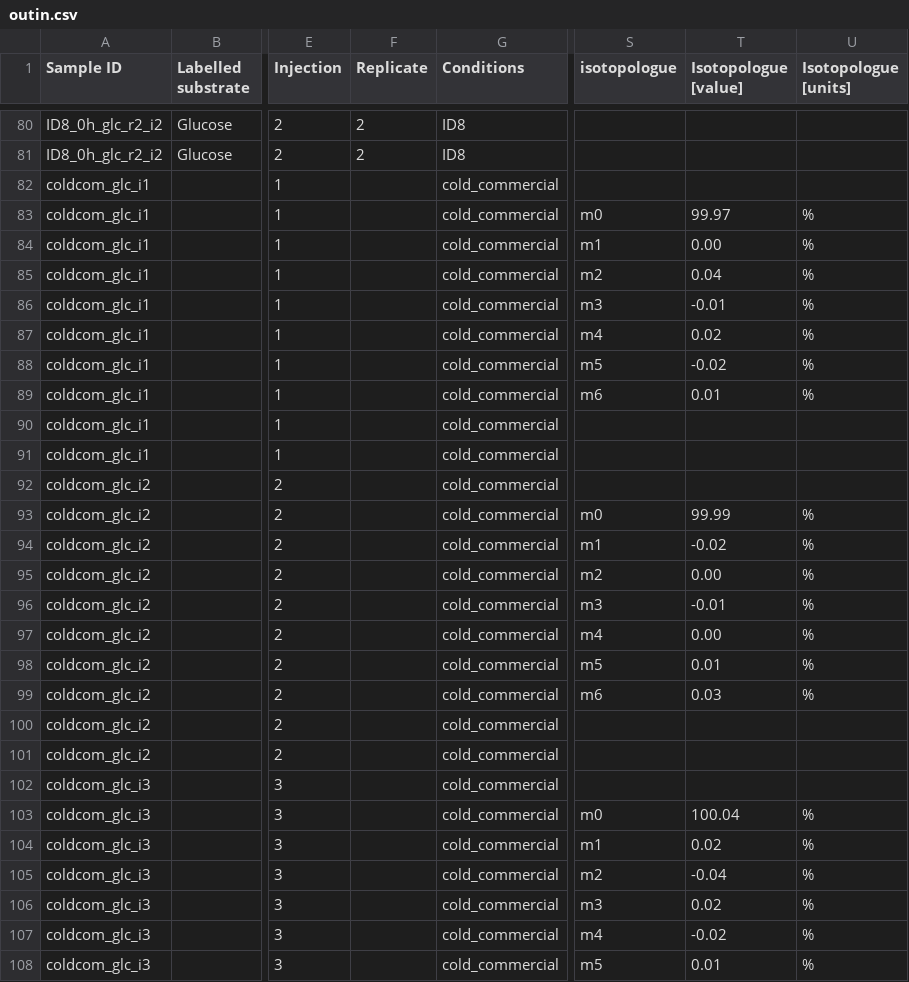
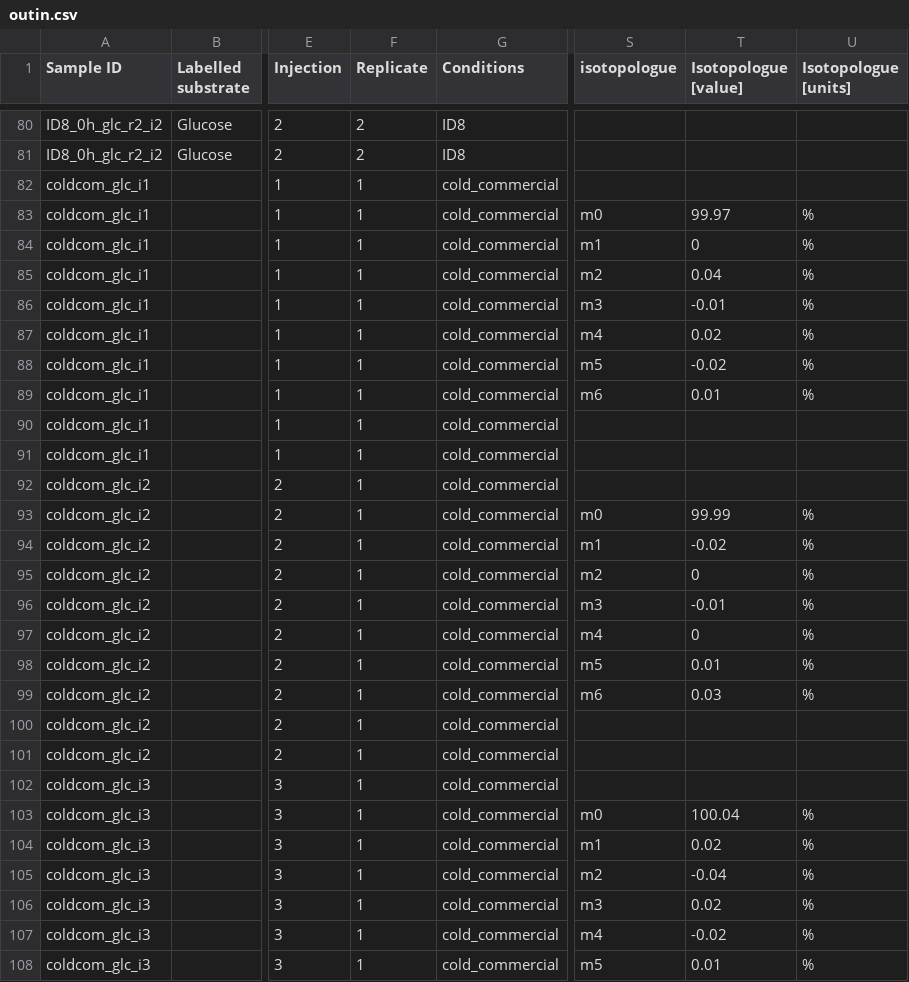
Before and after one commit to seliv55/MIDcor_wf, a CSV file: R/outin.csv, drawn as a sheet; only a part is shown, gaps mark what is left out; the diff covers the shown part only; the diff names each change by its address in the sheet, - before the commit and + after, or states it on an @@ line.

Commit message:
made output file "isodyn" to facilitate further data analysis

```diff
--- a/R/outin.csv
+++ b/R/outin.csv
-F82:F108 (Replicate): (empty)
+F82:F108 (Replicate): 1
-T84 (Isotopologue [value]): 0.00
+T84 (Isotopologue [value]): 0
-T95 (Isotopologue [value]): 0.00
+T95 (Isotopologue [value]): 0
-T97 (Isotopologue [value]): 0.00
+T97 (Isotopologue [value]): 0
```
Also changed, not shown: 23 edited cells elsewhere in this file, 9 other files.
